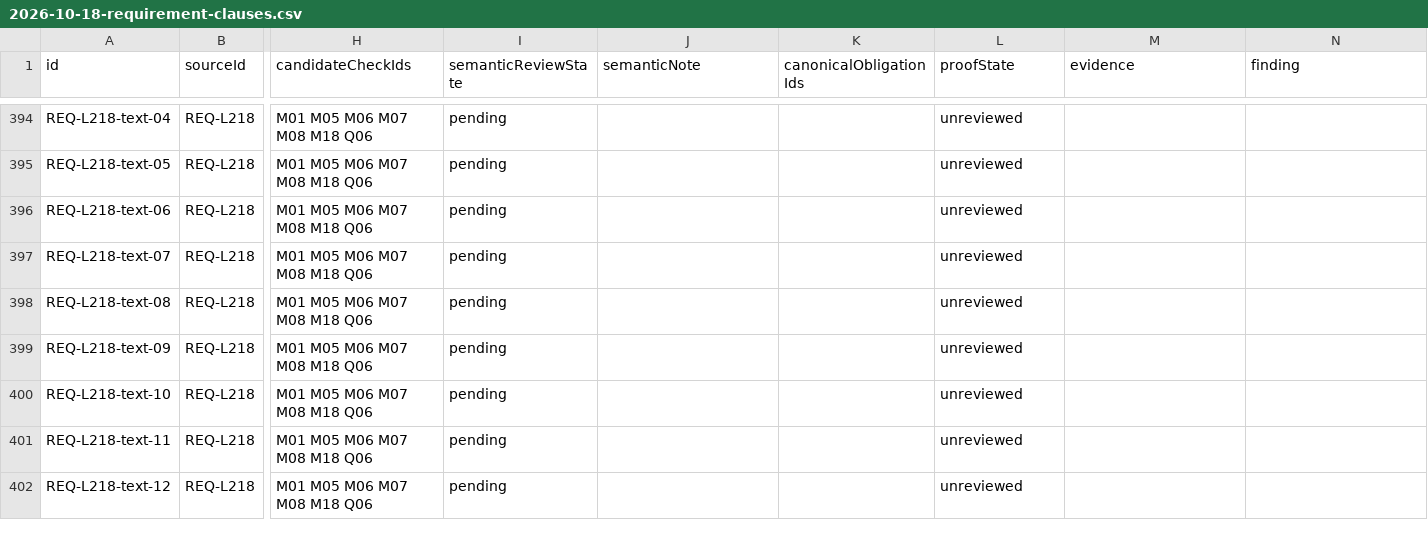
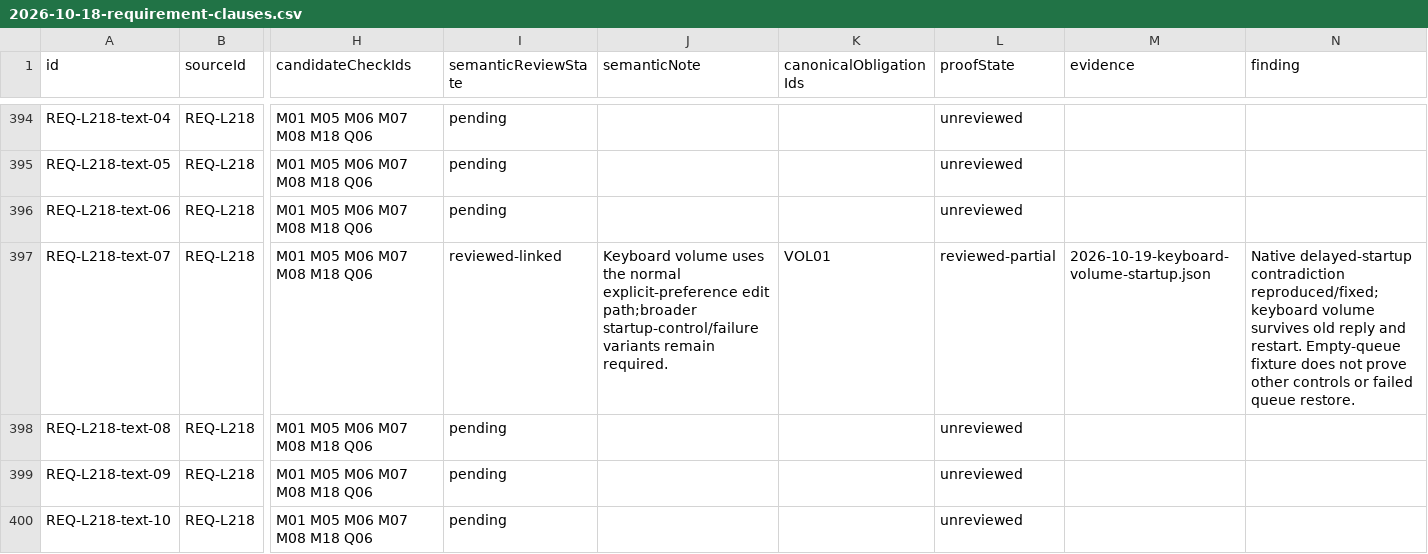
Before and after one commit to wapgear/onmywave.fm, a CSV file: docs/verification/2026-10-18-requirement-clauses.csv, drawn as a sheet; only a part is shown, gaps mark what is left out; the shorter side is filled out with more unchanged rows; the diff covers the shown part only; the diff names each change by its address in the sheet, - before the commit and + after, or states it on an @@ line.

Commit message:
Retain keyboard volume edits during startup (#135)
* keep delayed expiry from interrupting account changes

* verify deferred expiry after failed sign-out

* verify legacy radio settings stay off at startup

* review host mood and music queue ownership

* review core music obligations and complete M5 scope

* skip equivalent Jellyfin song IDs in playlist additions

* review playlist obligations and complete M6 scope

* retain keyboard volume edits during startup

```diff
--- a/docs/verification/2026-10-18-requirement-clauses.csv
+++ b/docs/verification/2026-10-18-requirement-clauses.csv
-I397 (semanticReviewState): pending
+I397 (semanticReviewState): reviewed-linked
-J397 (semanticNote): (empty)
+J397 (semanticNote): Keyboard volume uses the normal explicit-preference edit path;broader startup-control/failure variants remain required.
-K397 (canonicalObligationIds): (empty)
+K397 (canonicalObligationIds): VOL01
-L397 (proofState): unreviewed
+L397 (proofState): reviewed-partial
-M397 (evidence): (empty)
+M397 (evidence): 2026-10-19-keyboard-volume-startup.json
-N397 (finding): (empty)
+N397 (finding): Native delayed-startup contradiction reproduced/fixed;keyboard volume survives old reply and restart. Empty-queue fixture does not prove other controls or failed queue restore.
```
Also changed, not shown: 6 edited cells elsewhere in this file, 3 other files.
